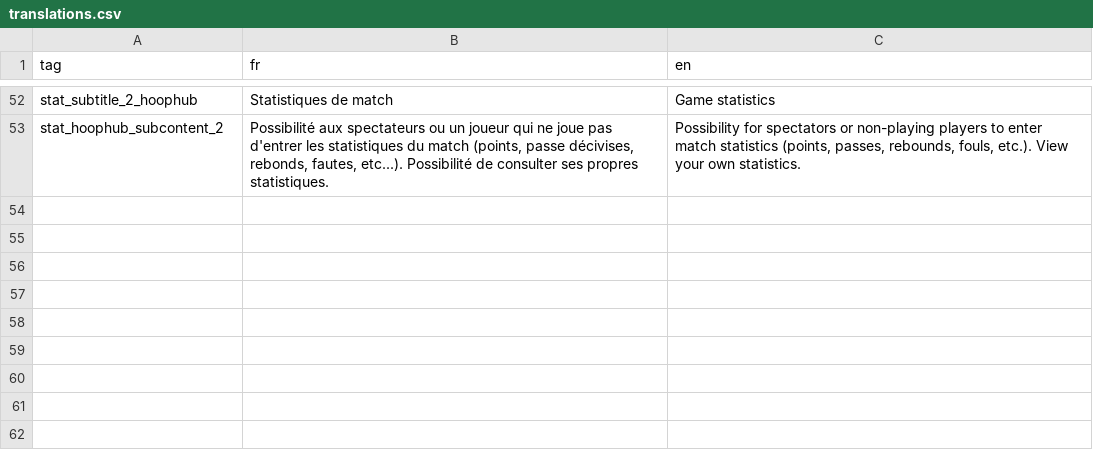
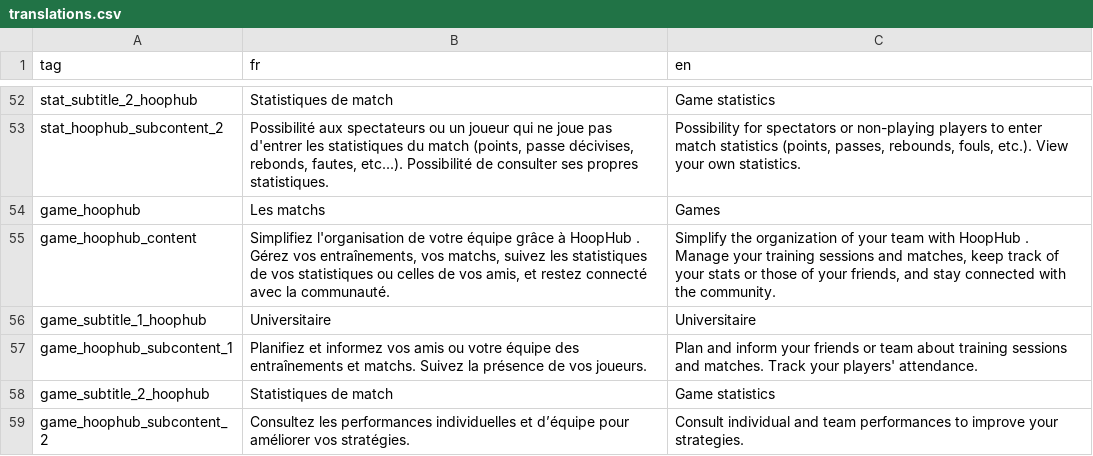
Before and after one commit to HoopHub-Project/HoopHub-Showcase, a CSV file: showcase/src/assets/translations.csv, drawn as a sheet; only a part is shown, gaps mark what is left out; the diff names each change by its address in the sheet, - before the commit and + after, or states it on an @@ line.

Commit message:
feat(svt-19-app-pres-detail): add game content

```diff
--- a/showcase/src/assets/translations.csv
+++ b/showcase/src/assets/translations.csv
+row 54: game_hoophub | Les matchs | Games
+row 55: game_hoophub_content | Simplifiez l'organisation de votre équipe grâce à HoopHub . Gérez vos entraînements, vos matchs, suivez les statistiques de vos statistiques ou celles de vos amis, et restez connecté avec la communauté. | Simplify the organization of your team with HoopHub . Manage your training sessions and matches, keep track of your stats or those of your friends, and stay connected with the community.
+row 56: game_subtitle_1_hoophub | Universitaire | Universitaire
+row 57: game_hoophub_subcontent_1 | Planifiez et informez vos amis ou votre équipe des entraînements et matchs. Suivez la présence de vos joueurs. | Plan and inform your friends or team about training sessions and matches. Track your players' attendance.
+row 58: game_subtitle_2_hoophub | Statistiques de match | Game statistics
+row 59: game_hoophub_subcontent_2 | Consultez les performances individuelles et d’équipe pour améliorer vos stratégies. | Consult individual and team performances to improve your strategies.
```
Also changed, not shown: 2 other files.
